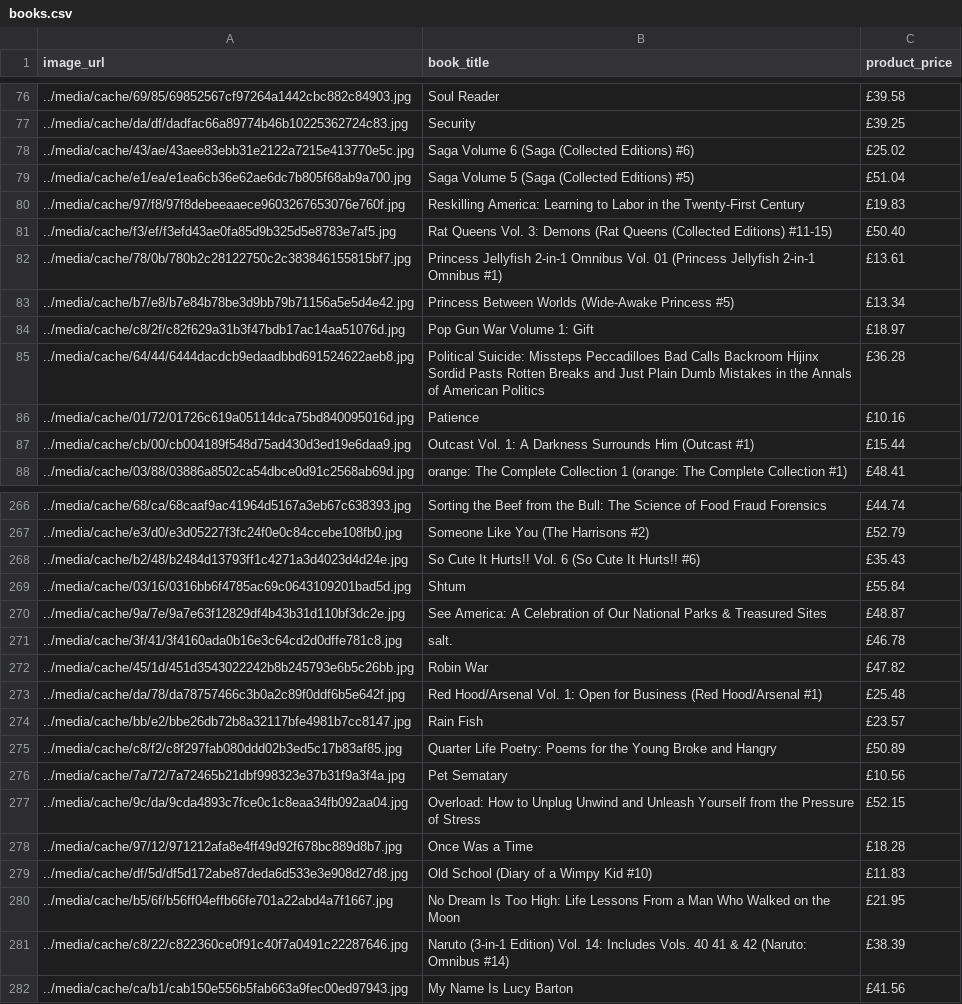
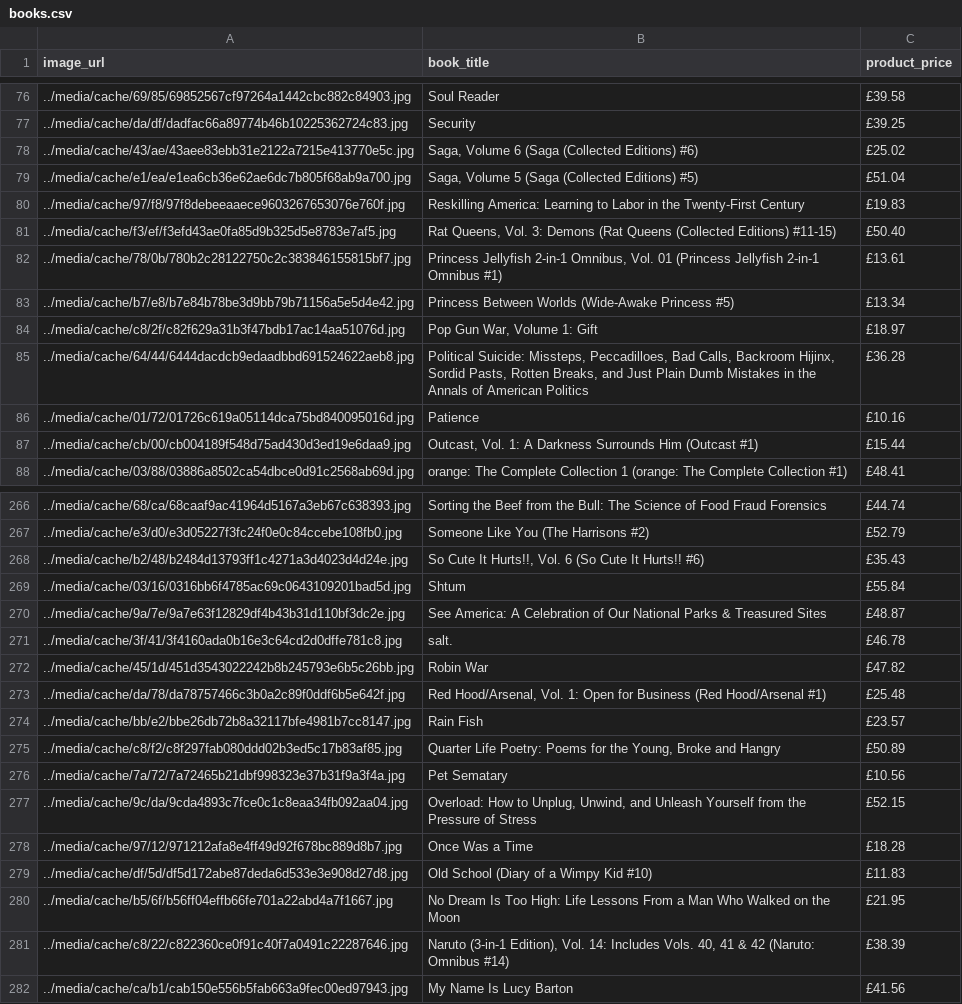
Before and after one commit to shivankkhare/scrapping-books-website-using-scrapy, a CSV file: books.csv, drawn as a sheet; only a part is shown, gaps mark what is left out; the diff covers the shown part only.

```diff
--- a/books.csv
+++ b/books.csv
@@ -77,12 +77,12 @@ image_url,book_title,product_price
 ../media/cache/da/df/dadfac66a89774b46b10225362724c83.jpg,Security,£39.25
-../media/cache/43/ae/43aee83ebb31e2122a7215e413770e5c.jpg,Saga Volume 6 (Saga (Collected Editions) #6),£25.02
-../media/cache/e1/ea/e1ea6cb36e62ae6dc7b805f68ab9a700.jpg,Saga Volume 5 (Saga (Collected Editions) #5),£51.04
+../media/cache/43/ae/43aee83ebb31e2122a7215e413770e5c.jpg,"Saga, Volume 6 (Saga (Collected Editions) #6)",£25.02
+../media/cache/e1/ea/e1ea6cb36e62ae6dc7b805f68ab9a700.jpg,"Saga, Volume 5 (Saga (Collected Editions) #5)",£51.04
 ../media/cache/97/f8/97f8debeeaaece9603267653076e760f.jpg,Reskilling America: Learning to Labor in the Twenty-First Century,£19.83
-../media/cache/f3/ef/f3efd43ae0fa85d9b325d5e8783e7af5.jpg,Rat Queens Vol. 3: Demons (Rat Queens (Collected Editions) #11-15),£50.40
-../media/cache/78/0b/780b2c28122750c2c383846155815bf7.jpg,Princess Jellyfish 2-in-1 Omnibus Vol. 01 (Princess Jellyfish 2-in-1 Omnibus #1),£13.61
+../media/cache/f3/ef/f3efd43ae0fa85d9b325d5e8783e7af5.jpg,"Rat Queens, Vol. 3: Demons (Rat Queens (Collected Editions) #11-15)",£50.40
+../media/cache/78/0b/780b2c28122750c2c383846155815bf7.jpg,"Princess Jellyfish 2-in-1 Omnibus, Vol. 01 (Princess Jellyfish 2-in-1 Omnibus #1)",£13.61
 ../media/cache/b7/e8/b7e84b78be3d9bb79b71156a5e5d4e42.jpg,Princess Between Worlds (Wide-Awake Princess #5),£13.34
-../media/cache/c8/2f/c82f629a31b3f47bdb17ac14aa51076d.jpg,Pop Gun War Volume 1: Gift,£18.97
-../media/cache/64/44/6444dacdcb9edaadbbd691524622aeb8.jpg,Political Suicide: Missteps Peccadilloes Bad Calls Backroom Hijinx Sordid Pasts Rotten Breaks and Just Plain Dumb Mistakes in the Annals of American Politics,£36.28
+../media/cache/c8/2f/c82f629a31b3f47bdb17ac14aa51076d.jpg,"Pop Gun War, Volume 1: Gift",£18.97
+../media/cache/64/44/6444dacdcb9edaadbbd691524622aeb8.jpg,"Political Suicide: Missteps, Peccadilloes, Bad Calls, Backroom Hijinx, Sordid Pasts, Rotten Breaks, and Just Plain Dumb Mistakes in the Annals of American Politics",£36.28
 ../media/cache/01/72/01726c619a05114dca75bd840095016d.jpg,Patience,£10.16
-../media/cache/cb/00/cb004189f548d75ad430d3ed19e6daa9.jpg,Outcast Vol. 1: A Darkness Surrounds Him (Outcast #1),£15.44
+../media/cache/cb/00/cb004189f548d75ad430d3ed19e6daa9.jpg,"Outcast, Vol. 1: A Darkness Surrounds Him (Outcast #1)",£15.44
 ../media/cache/03/88/03886a8502ca54dbce0d91c2568ab69d.jpg,orange: The Complete Collection 1 (orange: The Complete Collection #1),£48.41
@@ -267,3 +267,3 @@ image_url,book_title,product_price
 ../media/cache/e3/d0/e3d05227f3fc24f0e0c84ccebe108fb0.jpg,Someone Like You (The Harrisons #2),£52.79
-../media/cache/b2/48/b2484d13793ff1c4271a3d4023d4d24e.jpg,So Cute It Hurts!! Vol. 6 (So Cute It Hurts!! #6),£35.43
+../media/cache/b2/48/b2484d13793ff1c4271a3d4023d4d24e.jpg,"So Cute It Hurts!!, Vol. 6 (So Cute It Hurts!! #6)",£35.43
 ../media/cache/03/16/0316bb6f4785ac69c0643109201bad5d.jpg,Shtum,£55.84
@@ -272,7 +272,7 @@ image_url,book_title,product_price
 ../media/cache/45/1d/451d3543022242b8b245793e6b5c26bb.jpg,Robin War,£47.82
-../media/cache/da/78/da78757466c3b0a2c89f0ddf6b5e642f.jpg,Red Hood/Arsenal Vol. 1: Open for Business (Red Hood/Arsenal #1),£25.48
+../media/cache/da/78/da78757466c3b0a2c89f0ddf6b5e642f.jpg,"Red Hood/Arsenal, Vol. 1: Open for Business (Red Hood/Arsenal #1)",£25.48
 ../media/cache/bb/e2/bbe26db72b8a32117bfe4981b7cc8147.jpg,Rain Fish,£23.57
-../media/cache/c8/f2/c8f297fab080ddd02b3ed5c17b83af85.jpg,Quarter Life Poetry: Poems for the Young Broke and Hangry,£50.89
+../media/cache/c8/f2/c8f297fab080ddd02b3ed5c17b83af85.jpg,"Quarter Life Poetry: Poems for the Young, Broke and Hangry",£50.89
 ../media/cache/7a/72/7a72465b21dbf998323e37b31f9a3f4a.jpg,Pet Sematary,£10.56
-../media/cache/9c/da/9cda4893c7fce0c1c8eaa34fb092aa04.jpg,Overload: How to Unplug Unwind and Unleash Yourself from the Pressure of Stress,£52.15
+../media/cache/9c/da/9cda4893c7fce0c1c8eaa34fb092aa04.jpg,"Overload: How to Unplug, Unwind, and Unleash Yourself from the Pressure of Stress",£52.15
 ../media/cache/97/12/971212afa8e4ff49d92f678bc889d8b7.jpg,Once Was a Time,£18.28
@@ -280,3 +280,3 @@ image_url,book_title,product_price
 ../media/cache/b5/6f/b56ff04effb66fe701a22abd4a7f1667.jpg,No Dream Is Too High: Life Lessons From a Man Who Walked on the Moon,£21.95
-../media/cache/c8/22/c822360ce0f91c40f7a0491c22287646.jpg,Naruto (3-in-1 Edition) Vol. 14: Includes Vols. 40 41 & 42 (Naruto: Omnibus #14),£38.39
+../media/cache/c8/22/c822360ce0f91c40f7a0491c22287646.jpg,"Naruto (3-in-1 Edition), Vol. 14: Includes Vols. 40, 41 & 42 (Naruto: Omnibus #14)",£38.39
 ../media/cache/ca/b1/cab150e556b5fab663a9fec00ed97943.jpg,My Name Is Lucy Barton,£41.56
```
Also changed, not shown: 127 edited cells elsewhere in this file, 1 other file.
